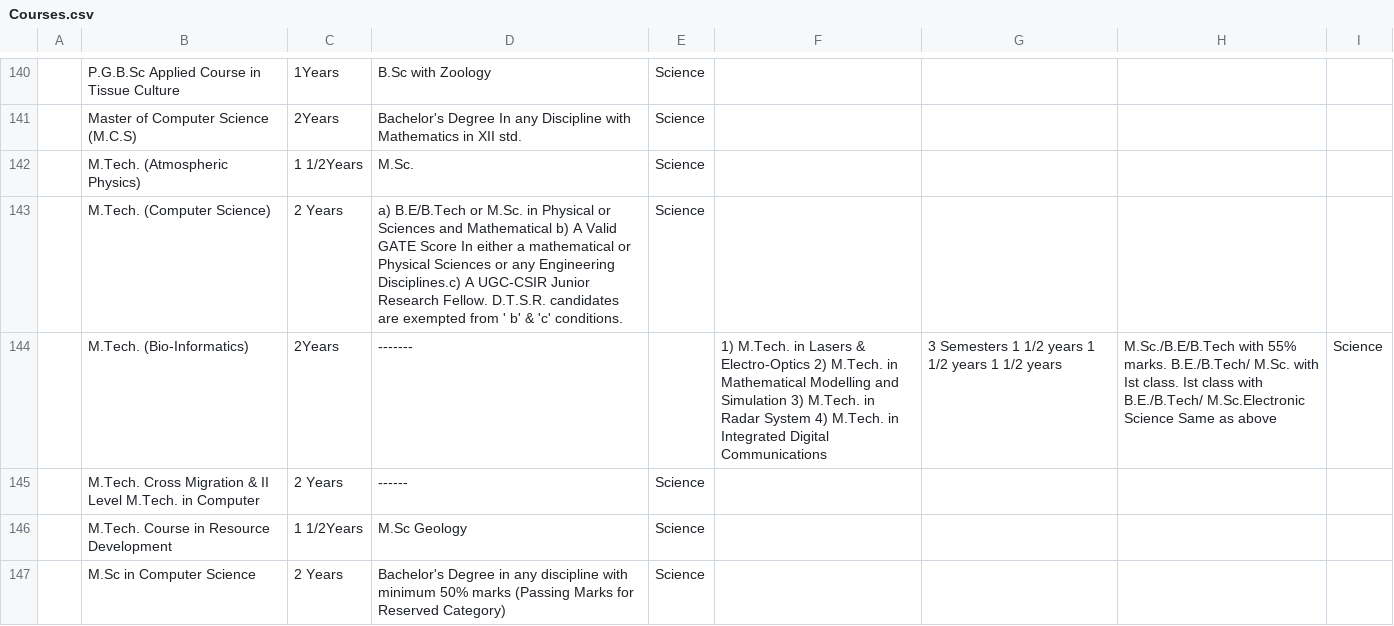
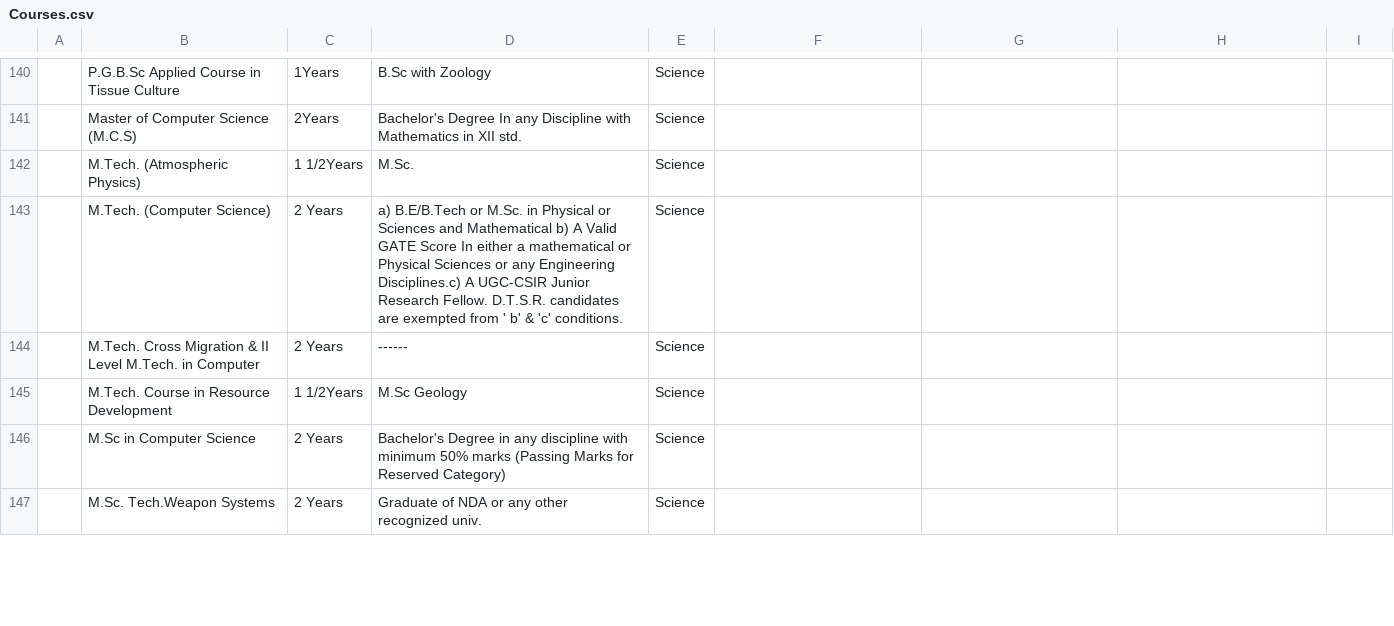
Before and after one commit to CoolRock53/Student-Saathi, a CSV file: Research/Courses.csv, drawn as a sheet; only a part is shown, gaps mark what is left out; the shorter side is filled out with more unchanged rows; the diff names each change by its address in the sheet, - before the commit and + after, or states it on an @@ line.

Commit message:
Update Courses.csv

```diff
--- a/Research/Courses.csv
+++ b/Research/Courses.csv
-row 144:  | M.Tech. (Bio-Informatics) | 2Years | ------- |  | 1) M.Tech. in Lasers & Electro-Optics 2) M.Tech. in Mathematical Modelling and Simulation 3) M.Tech. in Radar System 4) M.Tech. in Integrated Digital Communications | 3 Semesters 1 1/2 years 1 1/2 years 1 1/2 years | M.Sc./B.E/B.Tech with 55% marks. B.E./B.Tech/ M.Sc. with Ist class. Ist class with B.E./B.Tech/ M.Sc.Electronic Science Same as above | Science
```
